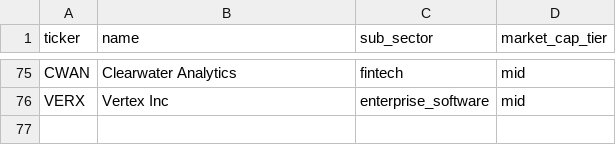
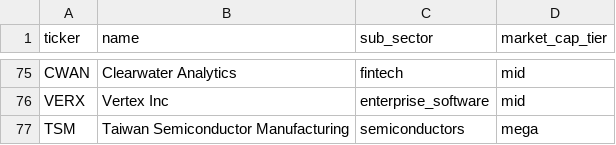
Before and after one commit to Seojin9m/Trademark, a CSV file: backend/config/universe.csv, drawn as a sheet; only a part is shown, gaps mark what is left out.

```diff
--- a/backend/config/universe.csv
+++ b/backend/config/universe.csv
@@ -76 +76,2 @@ CWAN,Clearwater Analytics,fintech,mid
 VERX,Vertex Inc,enterprise_software,mid
+TSM,Taiwan Semiconductor Manufacturing,semiconductors,mega
```
Also changed, not shown: 22 other files.
